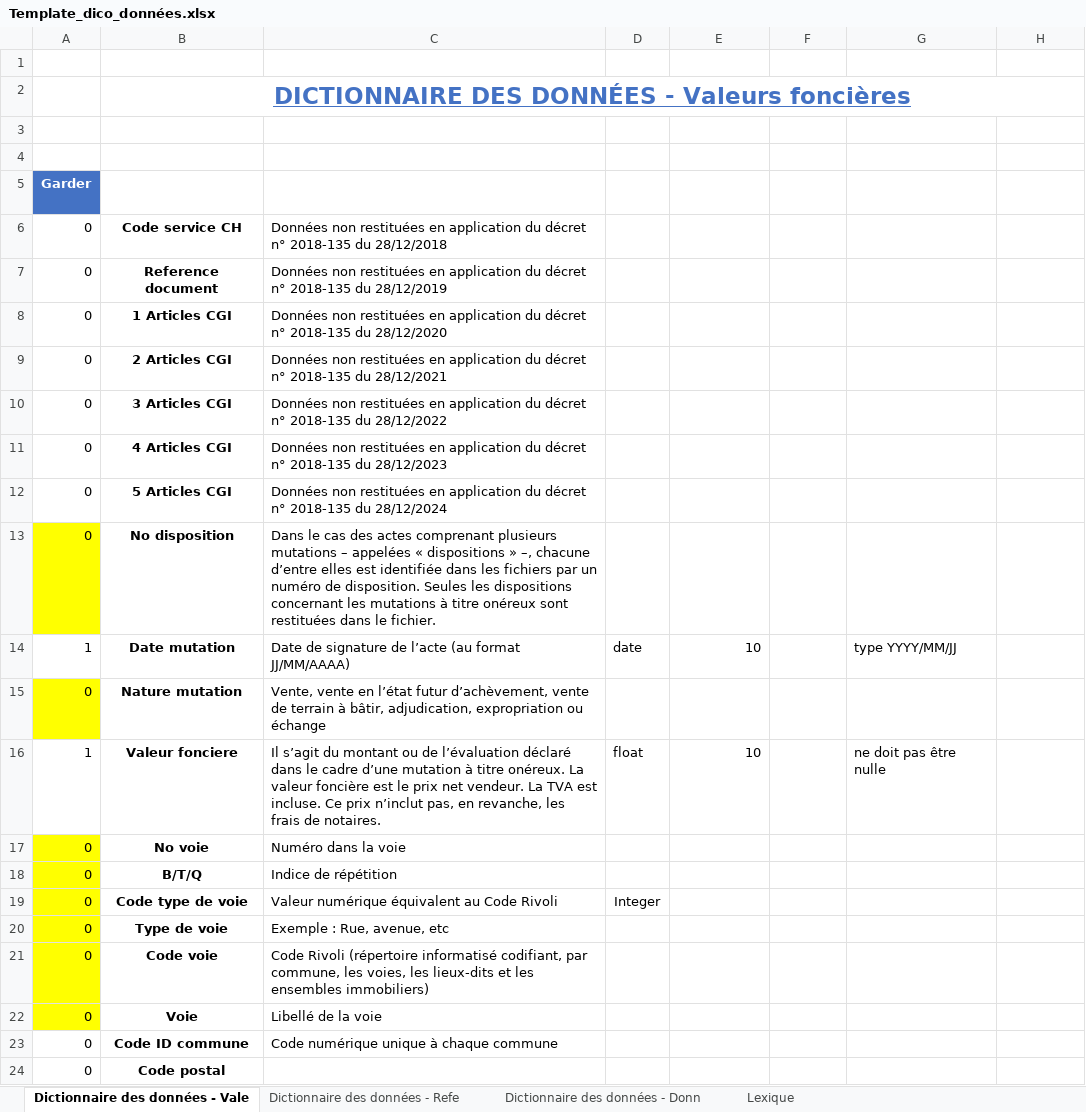
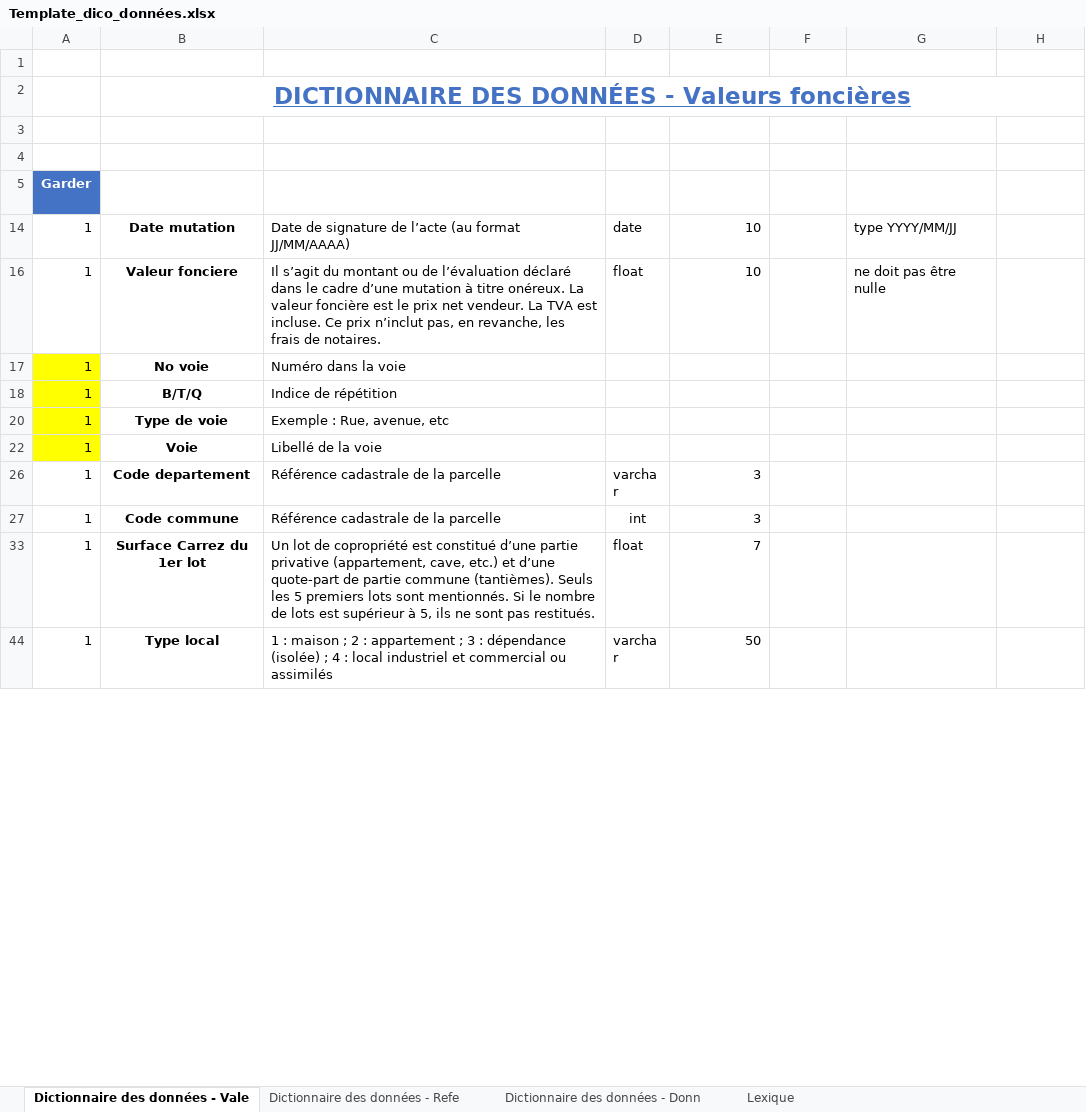
Before and after one commit to ziedbelhocine/Cours-OC, an Excel workbook: Data_Analyst/Projet_5/Template_dico_données.xlsx, sheet Dictionnaire des données - Vale, drawn as a sheet; only a part is shown; the shorter side is filled out with more unchanged rows; values as stored, in another font and other column widths than the file's, no borders; conditional formats and table styles not drawn; the diff covers the shown part only; the diff names each change by its address in the sheet, - before the commit and + after, or states it on an @@ line.

Commit message:
soutenance projet 4 et maj projet 5

```diff
--- a/Data_Analyst/Projet_5/Template_dico_données.xlsx (sheet Dictionnaire des données - Vale)
+++ b/Data_Analyst/Projet_5/Template_dico_données.xlsx (sheet Dictionnaire des données - Vale)
@@ row 6 hidden: 0 | Code service CH | Données non restituées en application du décret n° 2018-135 du 28/12/2018 @@
@@ row 7 hidden: 0 | Reference document | Données non restituées en application du décret n° 2018-135 du 28/12/2019 @@
@@ row 8 hidden: 0 | 1 Articles CGI | Données non restituées en application du décret n° 2018-135 du 28/12/2020 @@
@@ row 9 hidden: 0 | 2 Articles CGI | Données non restituées en application du décret n° 2018-135 du 28/12/2021 @@
@@ row 10 hidden: 0 | 3 Articles CGI | Données non restituées en application du décret n° 2018-135 du 28/12/2022 @@
@@ row 11 hidden: 0 | 4 Articles CGI | Données non restituées en application du décret n° 2018-135 du 28/12/2023 @@
@@ row 12 hidden: 0 | 5 Articles CGI | Données non restituées en application du décret n° 2018-135 du 28/12/2024 @@
@@ row 13 hidden: 0 | No disposition | Dans le cas des actes comprenant plusieurs mutations – appelées « dispositions » –, chacune d’entre elles est identifiée dans les fichiers par un numéro de disposition. Seules les dispositions concernant les mutations à titre onéreux sont restituées dans le fichier. @@
@@ row 15 hidden: 0 | Nature mutation | Vente, vente en l’état futur d’achèvement, vente de terrain à bâtir, adjudication, expropriation ou échange @@
-A17:A18 (Garder): 0
+A17:A18 (Garder): 1
@@ row 19 hidden: 0 | Code type de voie | Valeur numérique équivalent au Code Rivoli | Integer @@
-A20 (Garder): 0
+A20 (Garder): 1
@@ row 21 hidden: 0 | Code voie | Code Rivoli (répertoire informatisé codifiant, par commune, les voies, les lieux-dits et les ensembles immobiliers) @@
-A22 (Garder): 0
+A22 (Garder): 1
@@ row 23 hidden: 0 | Code ID commune | Code numérique unique à chaque commune @@
@@ row 24 hidden: 0 | Code postal @@
```
Also changed, not shown: 2 removed rows, 21 hidden or unhidden rows and 3 edited cells elsewhere in this sheet, sheet Dictionnaire des données - Donn, sheet Dictionnaire des données - Refe, hidden cells, 22 other files.
